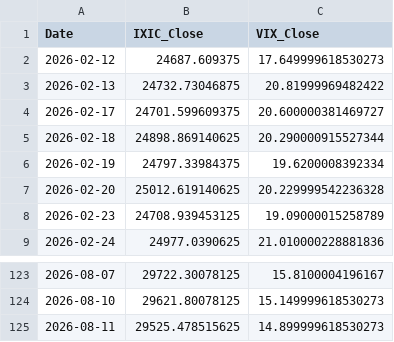
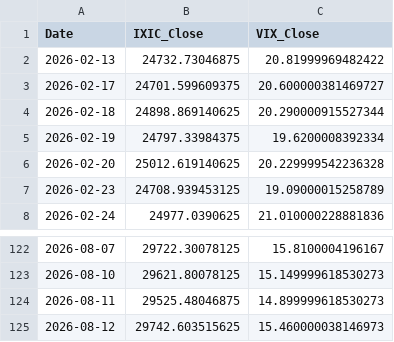
Before and after one commit to Sara4403/nasdaq_vix_daily_monitor, a CSV file: nasdaq_vix_daily_data.csv, drawn as a sheet; only a part is shown, gaps mark what is left out.

```diff
--- a/nasdaq_vix_daily_data.csv
+++ b/nasdaq_vix_daily_data.csv
@@ -1,3 +1,2 @@
 Date,IXIC_Close,VIX_Close
-2026-02-12,24687.609375,17.649999618530273
 2026-02-13,24732.73046875,20.81999969482422
@@ -124,2 +123,3 @@
 2026-08-10,29621.80078125,15.149999618530273
-2026-08-11,29525.478515625,14.899999618530273
+2026-08-11,29525.48046875,14.899999618530273
+2026-08-12,29742.603515625,15.460000038146973
```
Also changed, not shown: nasdaq_vix_monitor_summary.csv, 1 other file.
